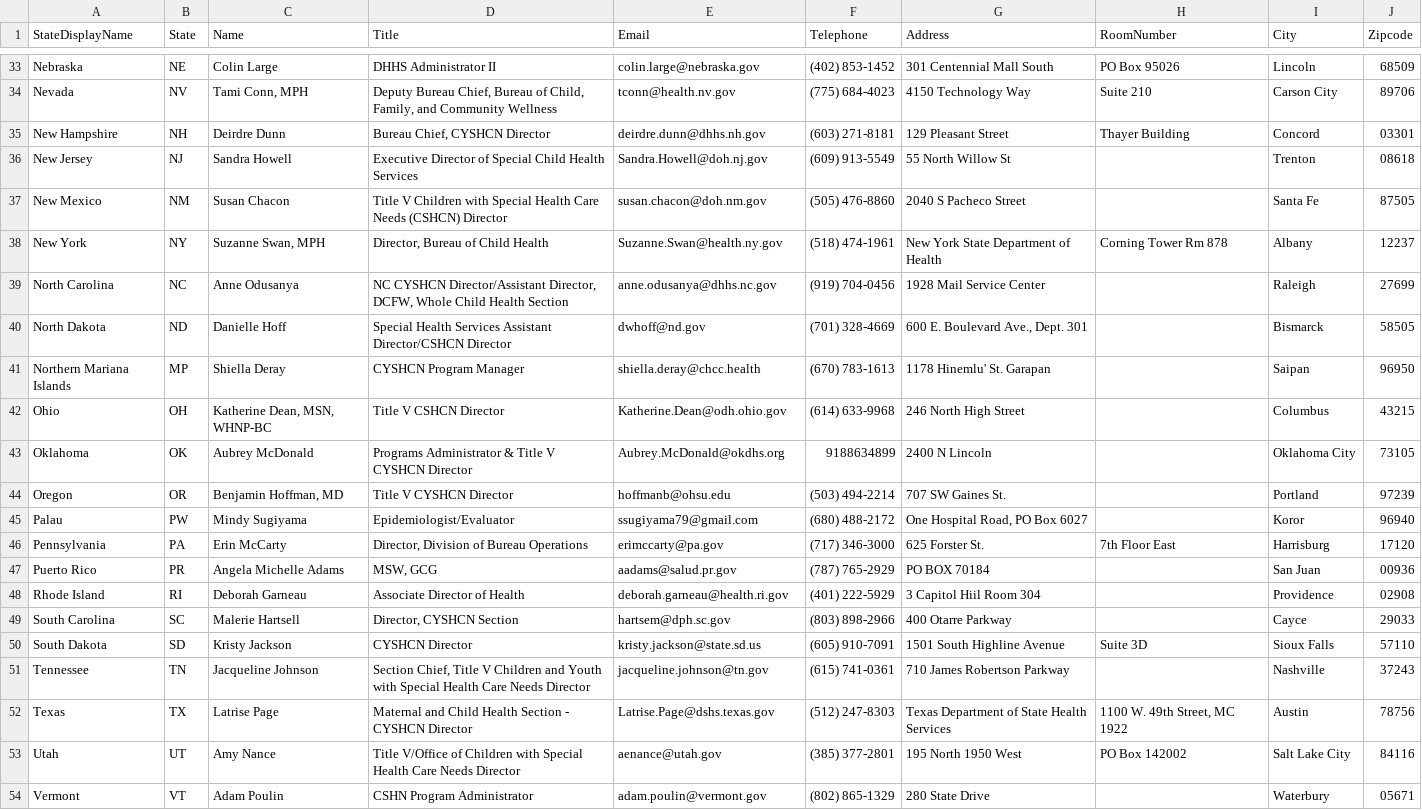
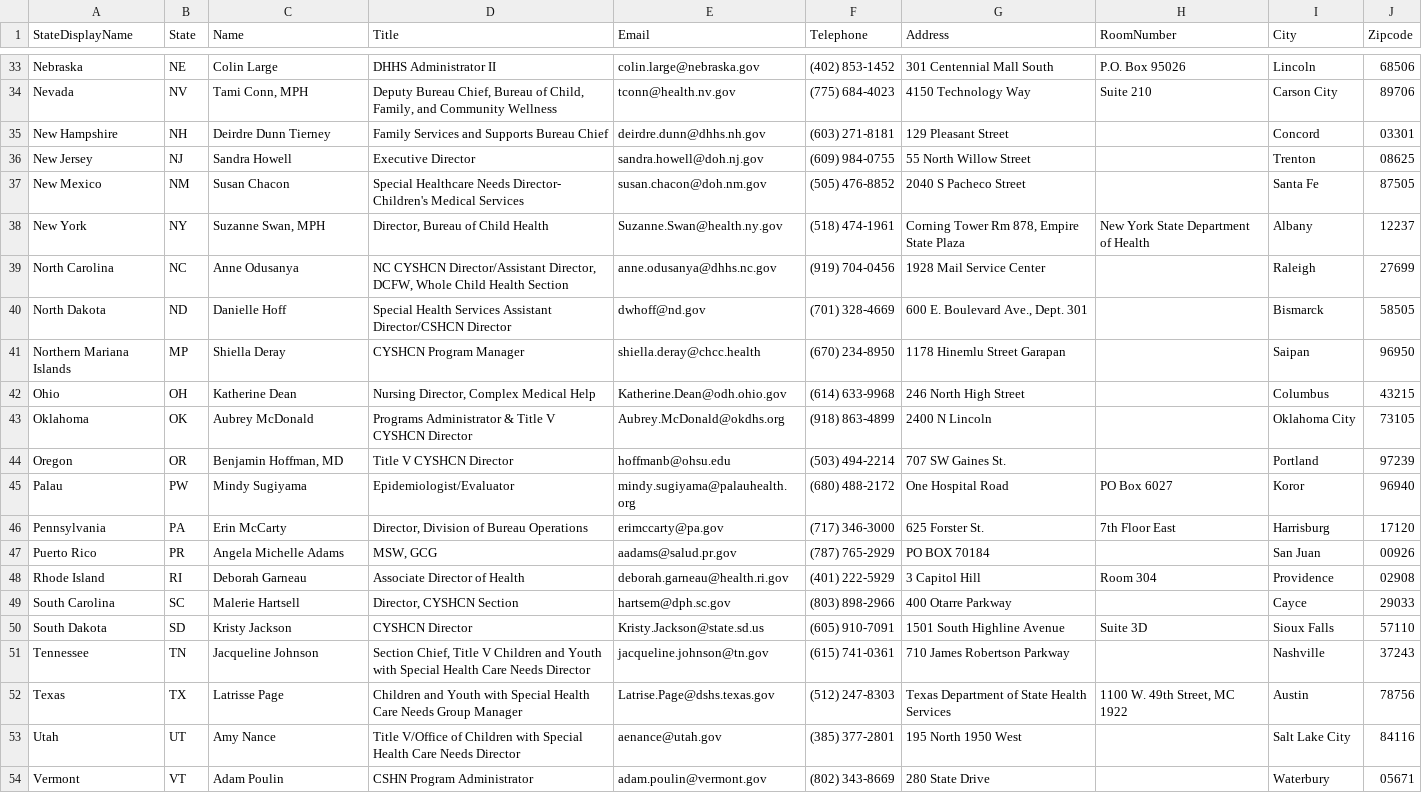
Before and after one commit to AMCHPORG/amchp-tvis-contacts, a CSV file: data/tvis_cyshcn_directors.csv, drawn as a sheet; only a part is shown, gaps mark what is left out; the diff covers the shown part only; the diff names each change by its address in the sheet, - before the commit and + after, or states it on an @@ line.

```diff
--- a/data/tvis_cyshcn_directors.csv
+++ b/data/tvis_cyshcn_directors.csv
-H33 (RoomNumber): PO Box 95026
+H33 (RoomNumber): P.O. Box 95026
-J33 (Zipcode): 68509
+J33 (Zipcode): 68506
-C35 (Name): Deirdre Dunn
+C35 (Name): Deirdre Dunn Tierney
-D35 (Title): Bureau Chief, CYSHCN Director
+D35 (Title): Family Services and Supports Bureau Chief
-H35 (RoomNumber): Thayer Building
+H35 (RoomNumber): (empty)
-D36 (Title): Executive Director of Special Child Health Services
+D36 (Title): Executive Director
-E36 (Email): Sandra.Howell@doh.nj.gov
+E36 (Email): sandra.howell@doh.nj.gov
-F36 (Telephone): (609) 913-5549
+F36 (Telephone): (609) 984-0755
-G36 (Address): 55 North Willow St
+G36 (Address): 55 North Willow Street
-J36 (Zipcode): 08618
+J36 (Zipcode): 08625
-D37 (Title): Title V Children with Special Health Care Needs (CSHCN) Director
+D37 (Title): Special Healthcare Needs Director- Children's Medical Services
-F37 (Telephone): (505) 476-8860
+F37 (Telephone): (505) 476-8852
-G38 (Address): New York State Department of Health
+G38 (Address): Corning Tower Rm 878, Empire State Plaza
-H38 (RoomNumber): Corning Tower Rm 878
+H38 (RoomNumber): New York State Department of Health
-F41 (Telephone): (670) 783-1613
+F41 (Telephone): (670) 234-8950
-G41 (Address): 1178 Hinemlu' St. Garapan
+G41 (Address): 1178 Hinemlu Street Garapan
-C42 (Name): Katherine Dean, MSN, WHNP-BC
+C42 (Name): Katherine Dean
-D42 (Title): Title V CSHCN Director
+D42 (Title): Nursing Director, Complex Medical Help
-F43 (Telephone): 9188634899
+F43 (Telephone): (918) 863-4899
-E45 (Email): ssugiyama79@gmail.com
+E45 (Email): mindy.sugiyama@palauhealth.org
-G45 (Address): One Hospital Road, PO Box 6027
+G45 (Address): One Hospital Road
-H45 (RoomNumber): (empty)
+H45 (RoomNumber): PO Box 6027
-J47 (Zipcode): 00936
+J47 (Zipcode): 00926
-G48 (Address): 3 Capitol Hiil Room 304
+G48 (Address): 3 Capitol Hill
-H48 (RoomNumber): (empty)
+H48 (RoomNumber): Room 304
-E50 (Email): kristy.jackson@state.sd.us
+E50 (Email): Kristy.Jackson@state.sd.us
-C52 (Name): Latrise Page
+C52 (Name): Latrisse Page
-D52 (Title): Maternal and Child Health Section - CYSHCN Director
+D52 (Title): Children and Youth with Special Health Care Needs Group Manager
-H53 (RoomNumber): PO Box 142002
+H53 (RoomNumber): (empty)
-F54 (Telephone): (802) 865-1329
+F54 (Telephone): (802) 343-8669
```
Also changed, not shown: 77 edited cells elsewhere in this file, data/tvis_all_contacts.csv, data/tvis_mch_directors.csv.
